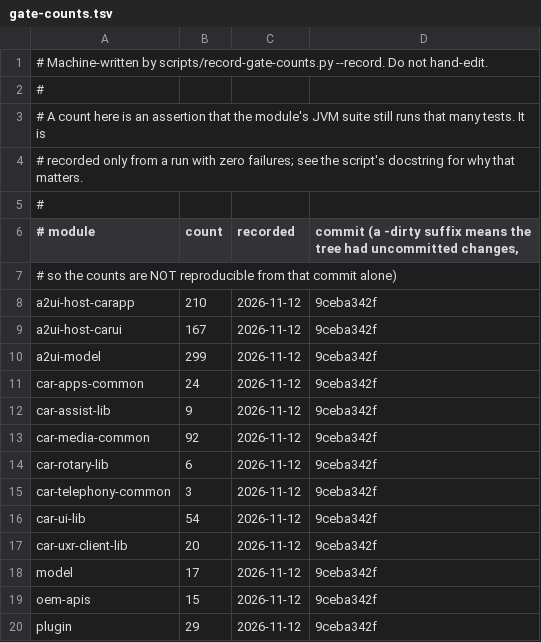
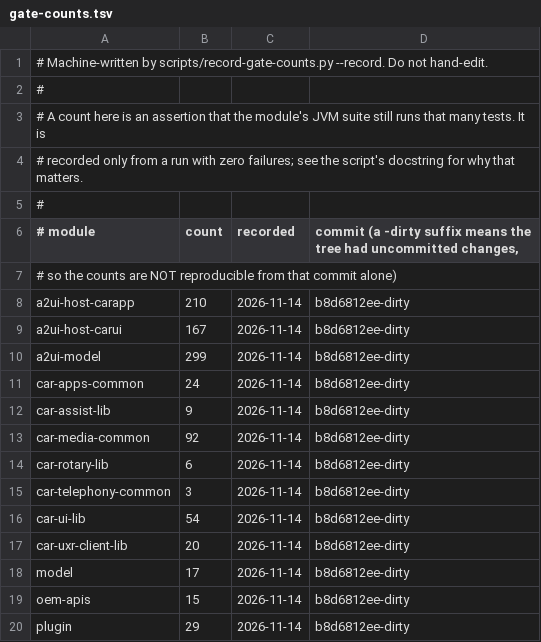
Before and after one commit to dart-technologies/aaos-car-libs, a TSV file: docs/gate-counts.tsv, drawn as a sheet.

```diff
--- a/docs/gate-counts.tsv
+++ b/docs/gate-counts.tsv
@@ -7,14 +7,14 @@
 #                                    so the counts are NOT reproducible from that commit alone)
-a2ui-host-carapp	210	2026-11-12	9ceba342f
-a2ui-host-carui	167	2026-11-12	9ceba342f
-a2ui-model	299	2026-11-12	9ceba342f
-car-apps-common	24	2026-11-12	9ceba342f
-car-assist-lib	9	2026-11-12	9ceba342f
-car-media-common	92	2026-11-12	9ceba342f
-car-rotary-lib	6	2026-11-12	9ceba342f
-car-telephony-common	3	2026-11-12	9ceba342f
-car-ui-lib	54	2026-11-12	9ceba342f
-car-uxr-client-lib	20	2026-11-12	9ceba342f
-model	17	2026-11-12	9ceba342f
-oem-apis	15	2026-11-12	9ceba342f
-plugin	29	2026-11-12	9ceba342f
+a2ui-host-carapp	210	2026-11-14	b8d6812ee-dirty
+a2ui-host-carui	167	2026-11-14	b8d6812ee-dirty
+a2ui-model	299	2026-11-14	b8d6812ee-dirty
+car-apps-common	24	2026-11-14	b8d6812ee-dirty
+car-assist-lib	9	2026-11-14	b8d6812ee-dirty
+car-media-common	92	2026-11-14	b8d6812ee-dirty
+car-rotary-lib	6	2026-11-14	b8d6812ee-dirty
+car-telephony-common	3	2026-11-14	b8d6812ee-dirty
+car-ui-lib	54	2026-11-14	b8d6812ee-dirty
+car-uxr-client-lib	20	2026-11-14	b8d6812ee-dirty
+model	17	2026-11-14	b8d6812ee-dirty
+oem-apis	15	2026-11-14	b8d6812ee-dirty
+plugin	29	2026-11-14	b8d6812ee-dirty
```
Also changed, not shown: 52 other files.
